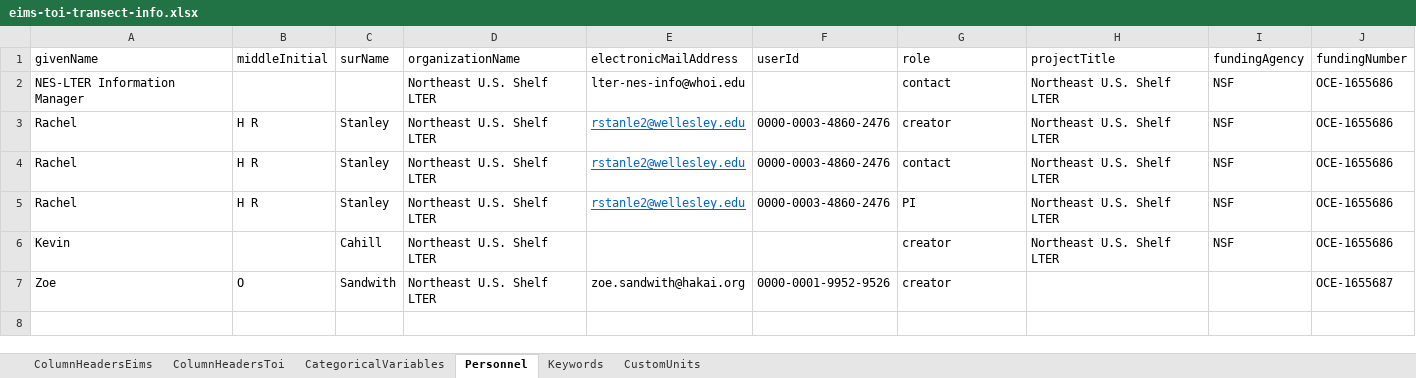
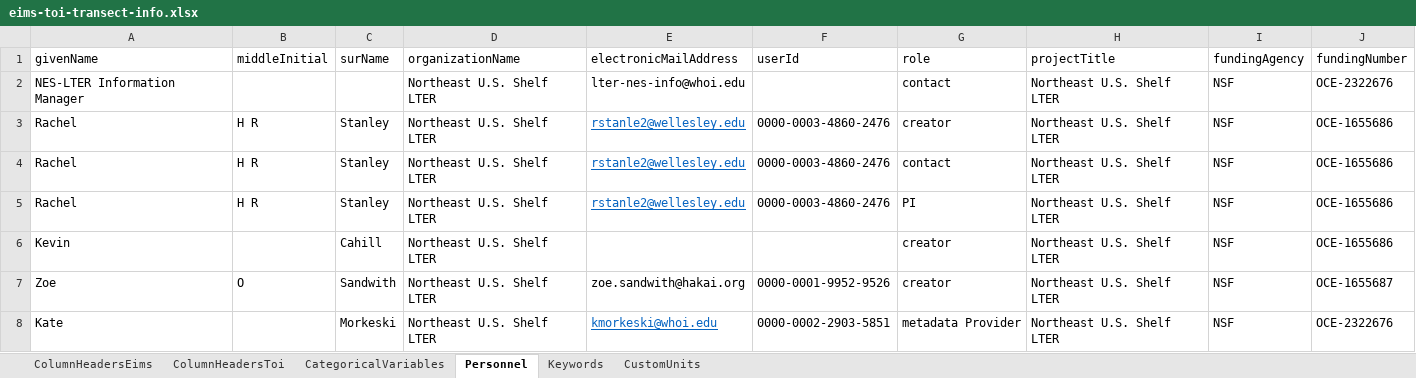
Before and after one commit to WHOIGit/nes-lter-eims-toi-ncp-gop, an Excel workbook: eims-toi-transect/eims-toi-transect-info.xlsx, sheet Personnel, drawn as a sheet; values as stored, in another font and other column widths than the file's, no borders; the diff names each change by its address in the sheet, - before the commit and + after, or states it on an @@ line.

Commit message:
edit projects, temperature defn, KM's role

```diff
--- a/eims-toi-transect/eims-toi-transect-info.xlsx (sheet Personnel)
+++ b/eims-toi-transect/eims-toi-transect-info.xlsx (sheet Personnel)
-J2 (fundingNumber): OCE-1655686
+J2 (fundingNumber): OCE-2322676
-H7 (projectTitle): (empty)
+H7 (projectTitle): Northeast U.S. Shelf LTER
-I7 (fundingAgency): (empty)
+I7 (fundingAgency): NSF
+row 8: Kate |  | Morkeski | Northeast U.S. Shelf LTER | kmorkeski@whoi.edu | 0000-0002-2903-5851 | metadata Provider | Northeast U.S. Shelf LTER | NSF | OCE-2322676
```
Also changed, not shown: sheet ColumnHeadersEims, ncp-gop-transect-2018-pkg13/ncp-gop-transect-2018-info.xlsx, ncp-gop-transect-2019-pkg14/ncp-gop-transect-2019-info.xlsx, 13 other files.
